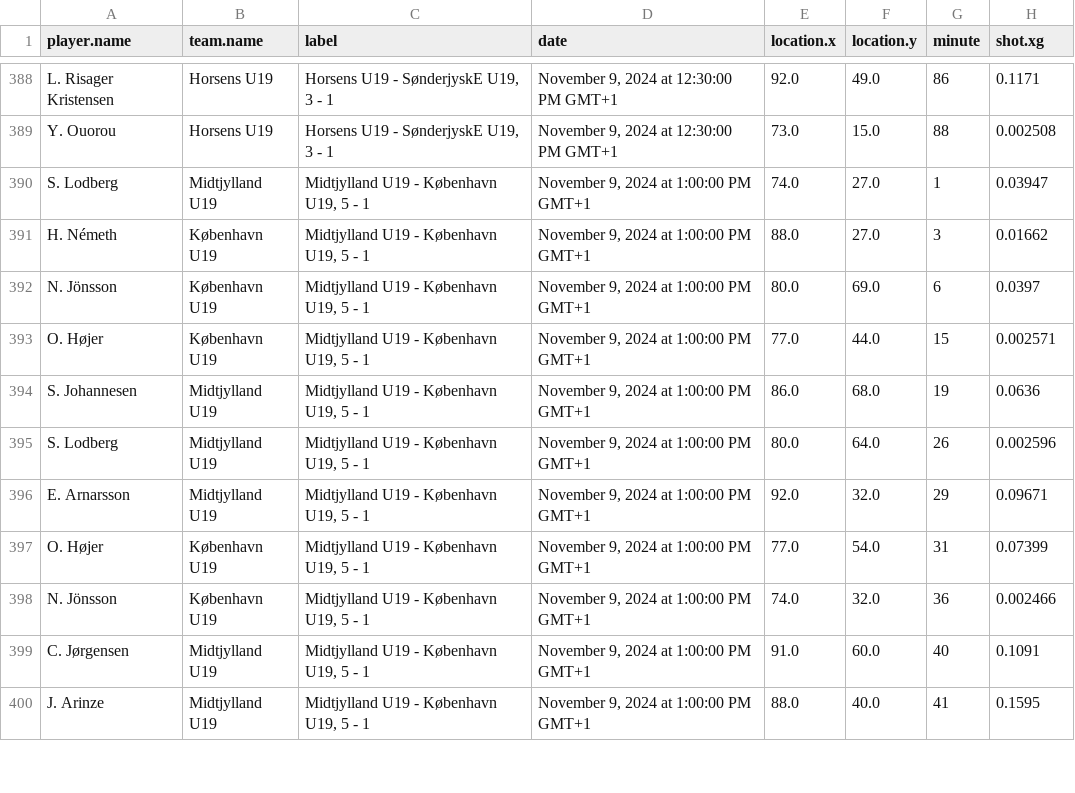
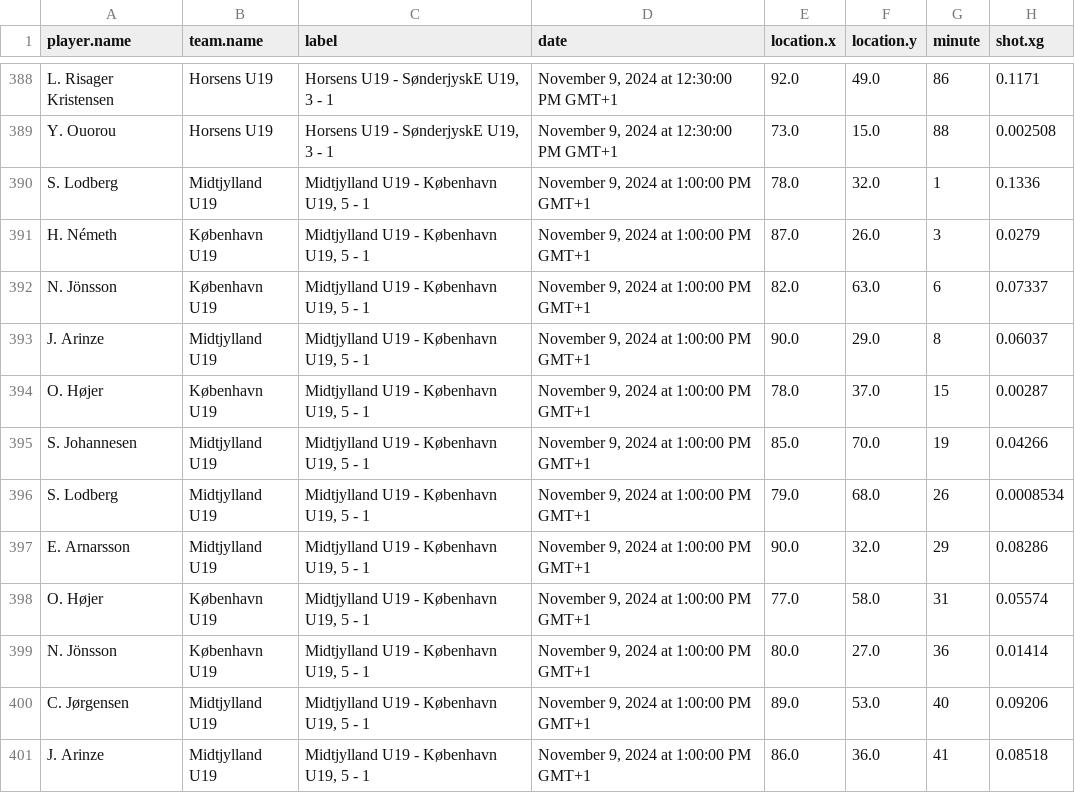
Before and after one commit to AC-Horsens/AC-Horsens-U19, a CSV file: xg.csv, drawn as a sheet; only a part is shown, gaps mark what is left out; the diff covers the shown part only.

```diff
--- a/xg.csv
+++ b/xg.csv
@@ -389,12 +389,13 @@ L. Risager Kristensen,Horsens U19,"Horsens U19 - SønderjyskE U19, 3 - 1","Novem
 Y. Ouorou,Horsens U19,"Horsens U19 - SønderjyskE U19, 3 - 1","November 9, 2024 at 12:30:00 PM GMT+1",73.0,15.0,88,0.002508
-S. Lodberg,Midtjylland U19,"Midtjylland U19 - København U19, 5 - 1","November 9, 2024 at 1:00:00 PM GMT+1",74.0,27.0,1,0.03947
-H. Németh,København U19,"Midtjylland U19 - København U19, 5 - 1","November 9, 2024 at 1:00:00 PM GMT+1",88.0,27.0,3,0.01662
-N. Jönsson,København U19,"Midtjylland U19 - København U19, 5 - 1","November 9, 2024 at 1:00:00 PM GMT+1",80.0,69.0,6,0.0397
-O. Højer,København U19,"Midtjylland U19 - København U19, 5 - 1","November 9, 2024 at 1:00:00 PM GMT+1",77.0,44.0,15,0.002571
-S. Johannesen,Midtjylland U19,"Midtjylland U19 - København U19, 5 - 1","November 9, 2024 at 1:00:00 PM GMT+1",86.0,68.0,19,0.0636
-S. Lodberg,Midtjylland U19,"Midtjylland U19 - København U19, 5 - 1","November 9, 2024 at 1:00:00 PM GMT+1",80.0,64.0,26,0.002596
-E. Arnarsson,Midtjylland U19,"Midtjylland U19 - København U19, 5 - 1","November 9, 2024 at 1:00:00 PM GMT+1",92.0,32.0,29,0.09671
-O. Højer,København U19,"Midtjylland U19 - København U19, 5 - 1","November 9, 2024 at 1:00:00 PM GMT+1",77.0,54.0,31,0.07399
-N. Jönsson,København U19,"Midtjylland U19 - København U19, 5 - 1","November 9, 2024 at 1:00:00 PM GMT+1",74.0,32.0,36,0.002466
-C. Jørgensen,Midtjylland U19,"Midtjylland U19 - København U19, 5 - 1","November 9, 2024 at 1:00:00 PM GMT+1",91.0,60.0,40,0.1091
-J. Arinze,Midtjylland U19,"Midtjylland U19 - København U19, 5 - 1","November 9, 2024 at 1:00:00 PM GMT+1",88.0,40.0,41,0.1595
+S. Lodberg,Midtjylland U19,"Midtjylland U19 - København U19, 5 - 1","November 9, 2024 at 1:00:00 PM GMT+1",78.0,32.0,1,0.1336
+H. Németh,København U19,"Midtjylland U19 - København U19, 5 - 1","November 9, 2024 at 1:00:00 PM GMT+1",87.0,26.0,3,0.0279
+N. Jönsson,København U19,"Midtjylland U19 - København U19, 5 - 1","November 9, 2024 at 1:00:00 PM GMT+1",82.0,63.0,6,0.07337
+J. Arinze,Midtjylland U19,"Midtjylland U19 - København U19, 5 - 1","November 9, 2024 at 1:00:00 PM GMT+1",90.0,29.0,8,0.06037
+O. Højer,København U19,"Midtjylland U19 - København U19, 5 - 1","November 9, 2024 at 1:00:00 PM GMT+1",78.0,37.0,15,0.00287
+S. Johannesen,Midtjylland U19,"Midtjylland U19 - København U19, 5 - 1","November 9, 2024 at 1:00:00 PM GMT+1",85.0,70.0,19,0.04266
+S. Lodberg,Midtjylland U19,"Midtjylland U19 - København U19, 5 - 1","November 9, 2024 at 1:00:00 PM GMT+1",79.0,68.0,26,0.0008534
+E. Arnarsson,Midtjylland U19,"Midtjylland U19 - København U19, 5 - 1","November 9, 2024 at 1:00:00 PM GMT+1",90.0,32.0,29,0.08286
+O. Højer,København U19,"Midtjylland U19 - København U19, 5 - 1","November 9, 2024 at 1:00:00 PM GMT+1",77.0,58.0,31,0.05574
+N. Jönsson,København U19,"Midtjylland U19 - København U19, 5 - 1","November 9, 2024 at 1:00:00 PM GMT+1",80.0,27.0,36,0.01414
+C. Jørgensen,Midtjylland U19,"Midtjylland U19 - København U19, 5 - 1","November 9, 2024 at 1:00:00 PM GMT+1",89.0,53.0,40,0.09206
+J. Arinze,Midtjylland U19,"Midtjylland U19 - København U19, 5 - 1","November 9, 2024 at 1:00:00 PM GMT+1",86.0,36.0,41,0.08518
```
Also changed, not shown: 27 edited cells elsewhere in this file, PPDA.csv, dangerzone_entries.csv, 6 other files.
